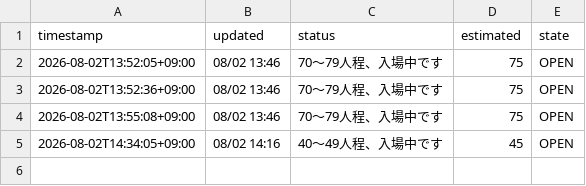
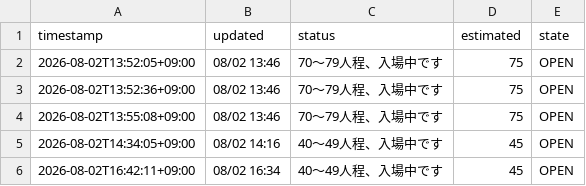
Before and after one commit to vectorpattern/pool-analyzer, a CSV file: data/history.csv, drawn as a sheet.

```diff
--- a/data/history.csv
+++ b/data/history.csv
@@ -5 +5,2 @@ timestamp,updated,status,estimated,state
 2026-08-02T14:34:05+09:00,08/02 14:16,40～49人程、入場中です,45,OPEN
+2026-08-02T16:42:11+09:00,08/02 16:34,40～49人程、入場中です,45,OPEN
```
